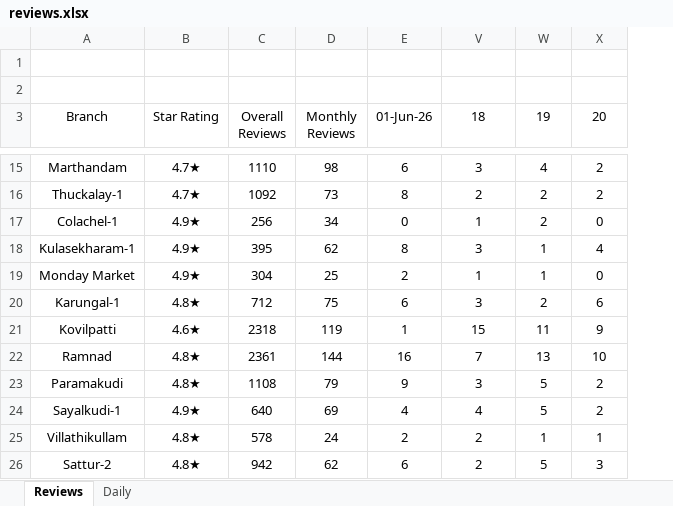
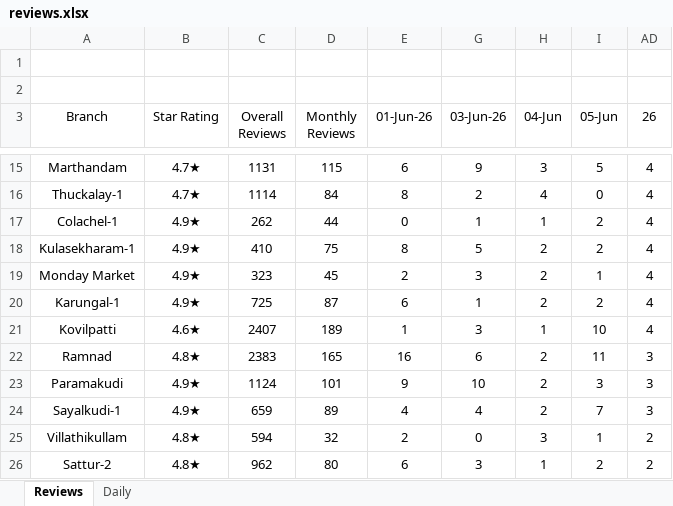
Before and after one commit to Rocklinks/greviews.tracker, an Excel workbook: data/reviews.xlsx, sheet Reviews, drawn as a sheet; only a part is shown, gaps mark what is left out; values as stored, in another font and other column widths than the file's, no borders; removed rows and columns are numbered as before the commit, all else as after; the diff covers the shown part only; the diff names each change by its address in the sheet, - before the commit and + after, or states it on an @@ line.

Commit message:
Fix: Update reviews.xlsx with correct June date-wise data from Jre.xlsx
- Updated data/reviews.xlsx with correct branch-level data (star ratings, overall reviews)
- Fixed broken IFERROR/INDEX formulas in Reviews sheet with actual values
- Updated Daily sheet with current monthly totals
- All 36 branches' date-wise data (June 1-26) verified and correct

```diff
--- a/data/reviews.xlsx (sheet Reviews)
+++ b/data/reviews.xlsx (sheet Reviews)
-column C (Overall Reviews), rows 15-26: 1110 | 1092 | 256 | 395 | 304 | 712 | 2318 | 2361 | 1108 | 640 | 578 | 942
-column D (Monthly Reviews), rows 15-26: 98 | 73 | 34 | 62 | 25 | 75 | 119 | 144 | 79 | 69 | 24 | 62
+column C (Overall Reviews), rows 15-26: 1131 | 1114 | 262 | 410 | 323 | 725 | 2407 | 2383 | 1124 | 659 | 594 | 962
+column D (Monthly Reviews), rows 15-26: 115 | 84 | 44 | 75 | 45 | 87 | 189 | 165 | 101 | 89 | 32 | 80
+column AD (26), rows 15-26: 4 | 4 | 4 | 4 | 4 | 4 | 4 | 3 | 3 | 3 | 2 | 2
-G3: 18
+G3: 03-Jun-26
-H3: 19
+H3: 04-Jun
-I3: 20
+I3: 05-Jun
-G15 (03-Jun-26): 3
+G15 (03-Jun-26): 9
-H15 (04-Jun): 4
+H15 (04-Jun): 3
-I15 (05-Jun): 2
+I15 (05-Jun): 5
-H16 (04-Jun): 2
+H16 (04-Jun): 4
-I16 (05-Jun): 2
+I16 (05-Jun): 0
-H17 (04-Jun): 2
+H17 (04-Jun): 1
-I17 (05-Jun): 0
+I17 (05-Jun): 2
-G18 (03-Jun-26): 3
+G18 (03-Jun-26): 5
-H18:H19 (04-Jun): 1
+H18:H19 (04-Jun): 2
-I18 (05-Jun): 4
+I18 (05-Jun): 2
-G19 (03-Jun-26): 1
+G19 (03-Jun-26): 3
-I19 (05-Jun): 0
+I19 (05-Jun): 1
-B20 (Star Rating): 4.8★
+B20 (Star Rating): 4.9★
-G20 (03-Jun-26): 3
+G20 (03-Jun-26): 1
-I20 (05-Jun): 6
+I20 (05-Jun): 2
-G21 (03-Jun-26): 15
+G21 (03-Jun-26): 3
-H21 (04-Jun): 11
+H21 (04-Jun): 1
-I21 (05-Jun): 9
+I21 (05-Jun): 10
-G22 (03-Jun-26): 7
+G22 (03-Jun-26): 6
-H22 (04-Jun): 13
+H22 (04-Jun): 2
-I22 (05-Jun): 10
+I22 (05-Jun): 11
-B23 (Star Rating): 4.8★
+B23 (Star Rating): 4.9★
-G23 (03-Jun-26): 3
+G23 (03-Jun-26): 10
-H23:H24 (04-Jun): 5
+H23:H24 (04-Jun): 2
-I23 (05-Jun): 2
+I23 (05-Jun): 3
-I24 (05-Jun): 2
+I24 (05-Jun): 7
-G25 (03-Jun-26): 2
+G25 (03-Jun-26): 0
-H25 (04-Jun): 1
+H25 (04-Jun): 3
-G26 (03-Jun-26): 2
+G26 (03-Jun-26): 3
-H26 (04-Jun): 5
+H26 (04-Jun): 1
-I26 (05-Jun): 3
+I26 (05-Jun): 2
```
Also changed, not shown: 1 added row, 1 removed row and 64 edited cells elsewhere in this sheet, sheet Daily, formulas that keep their value, hidden cells.
